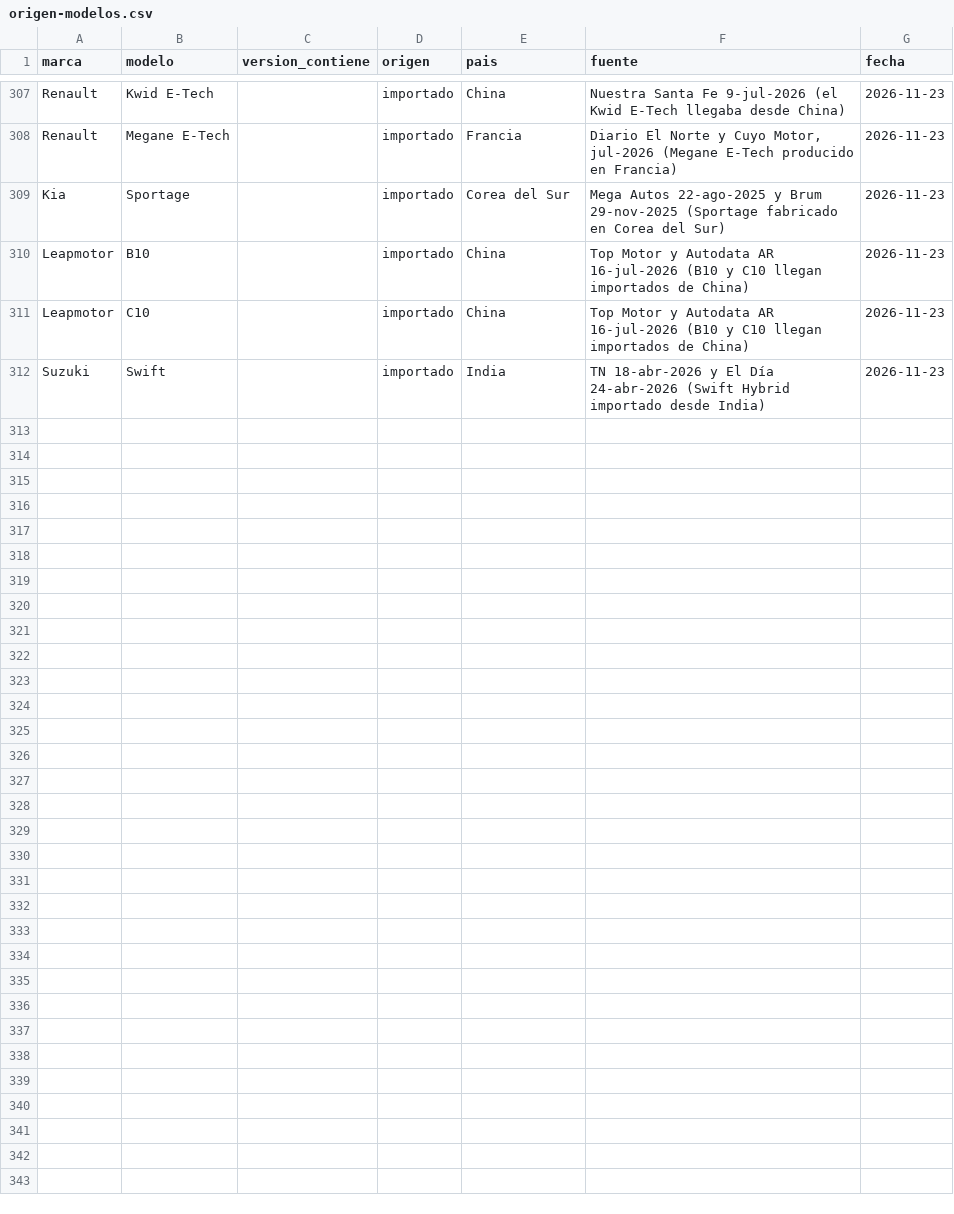
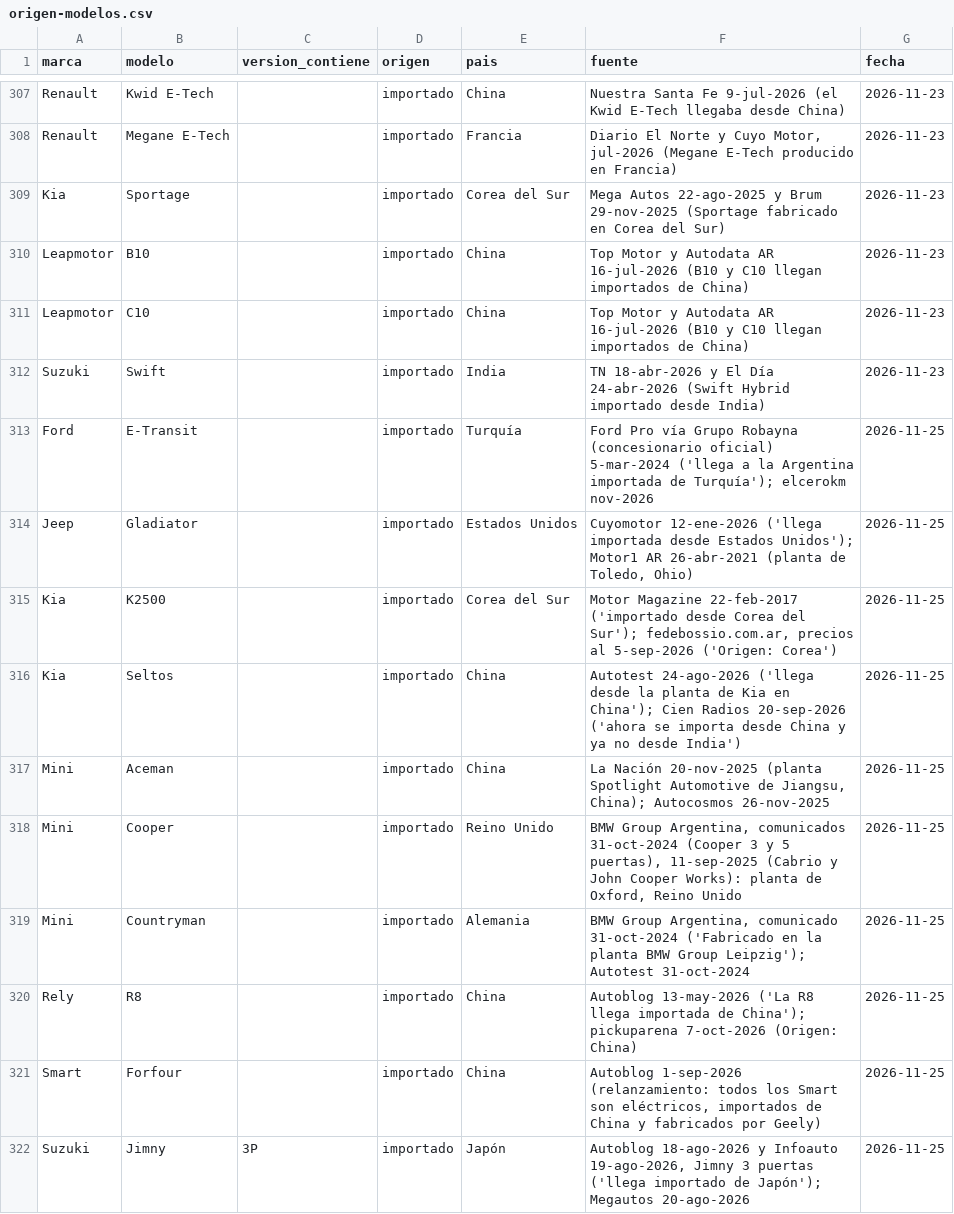
Before and after one commit to Papastadopoulos/calculadora-costo-auto-0km, a CSV file: src/data/origen-modelos.csv, drawn as a sheet; only a part is shown, gaps mark what is left out; the diff names each change by its address in the sheet, - before the commit and + after, or states it on an @@ line.

Commit message:
Origen con fuente para los 10 modelos que faltaban (E-Transit, Gladiator, K2500, Seltos, Mini, Rely R8, Smart, Jimny 3P): 319 de 319

```diff
--- a/src/data/origen-modelos.csv
+++ b/src/data/origen-modelos.csv
+row 313: Ford | E-Transit |  | importado | Turquía | Ford Pro vía Grupo Robayna (concesionario oficial) 5-mar-2024 ('llega a la Argentina importada de Turquía'); elcerokm nov-2026 | 2026-11-25
+row 314: Jeep | Gladiator |  | importado | Estados Unidos | Cuyomotor 12-ene-2026 ('llega importada desde Estados Unidos'); Motor1 AR 26-abr-2021 (planta de Toledo, Ohio) | 2026-11-25
+row 315: Kia | K2500 |  | importado | Corea del Sur | Motor Magazine 22-feb-2017 ('importado desde Corea del Sur'); fedebossio.com.ar, precios al 5-sep-2026 ('Origen: Corea') | 2026-11-25
+row 316: Kia | Seltos |  | importado | China | Autotest 24-ago-2026 ('llega desde la planta de Kia en China'); Cien Radios 20-sep-2026 ('ahora se importa desde China y ya no desde India') | 2026-11-25
+row 317: Mini | Aceman |  | importado | China | La Nación 20-nov-2025 (planta Spotlight Automotive de Jiangsu, China); Autocosmos 26-nov-2025 | 2026-11-25
+row 318: Mini | Cooper |  | importado | Reino Unido | BMW Group Argentina, comunicados 31-oct-2024 (Cooper 3 y 5 puertas), 11-sep-2025 (Cabrio y John Cooper Works): planta de Oxford, Reino Unido | 2026-11-25
+row 319: Mini | Countryman |  | importado | Alemania | BMW Group Argentina, comunicado 31-oct-2024 ('Fabricado en la planta BMW Group Leipzig'); Autotest 31-oct-2024 | 2026-11-25
+row 320: Rely | R8 |  | importado | China | Autoblog 13-may-2026 ('La R8 llega importada de China'); pickuparena 7-oct-2026 (Origen: China) | 2026-11-25
+row 321: Smart | Forfour |  | importado | China | Autoblog 1-sep-2026 (relanzamiento: todos los Smart son eléctricos, importados de China y fabricados por Geely) | 2026-11-25
+row 322: Suzuki | Jimny | 3P | importado | Japón | Autoblog 18-ago-2026 y Infoauto 19-ago-2026, Jimny 3 puertas ('llega importado de Japón'); Megautos 20-ago-2026 | 2026-11-25
```
Also changed, not shown: 1 other file.
